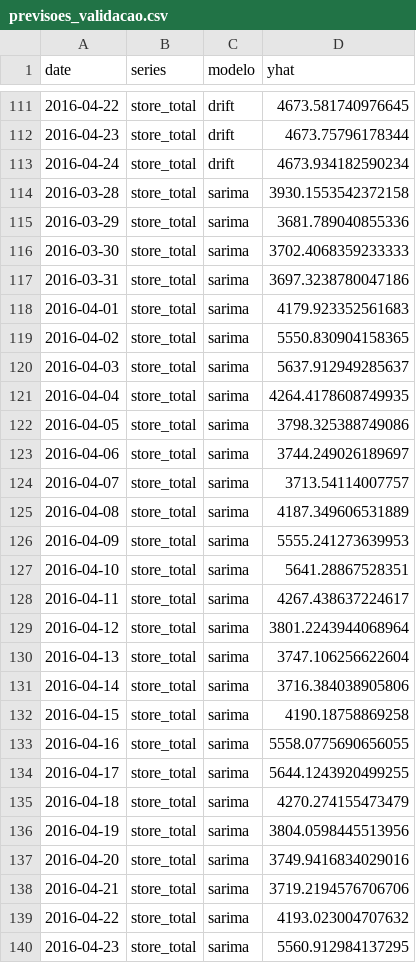
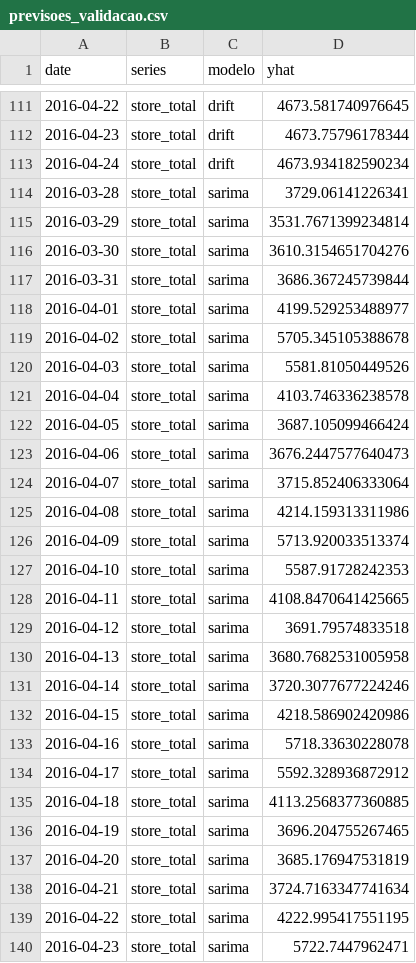
Before and after one commit to mistercapote/time-series-a2-2026, a CSV file: previsoes_validacao.csv, drawn as a sheet; only a part is shown, gaps mark what is left out; the diff covers the shown part only.

Commit message:
feat: implementação e escolha de variações do modelo linear

```diff
--- a/previsoes_validacao.csv
+++ b/previsoes_validacao.csv
@@ -113,28 +113,28 @@ date,series,modelo,yhat
 2016-04-24,store_total,drift,4673.934182590234
-2016-03-28,store_total,sarima,3930.1553542372158
-2016-03-29,store_total,sarima,3681.789040855336
-2016-03-30,store_total,sarima,3702.4068359233333
-2016-03-31,store_total,sarima,3697.3238780047186
-2016-04-01,store_total,sarima,4179.923352561683
-2016-04-02,store_total,sarima,5550.830904158365
-2016-04-03,store_total,sarima,5637.912949285637
-2016-04-04,store_total,sarima,4264.4178608749935
-2016-04-05,store_total,sarima,3798.325388749086
-2016-04-06,store_total,sarima,3744.249026189697
-2016-04-07,store_total,sarima,3713.54114007757
-2016-04-08,store_total,sarima,4187.349606531889
-2016-04-09,store_total,sarima,5555.241273639953
-2016-04-10,store_total,sarima,5641.28867528351
-2016-04-11,store_total,sarima,4267.438637224617
-2016-04-12,store_total,sarima,3801.2243944068964
-2016-04-13,store_total,sarima,3747.106256622604
-2016-04-14,store_total,sarima,3716.384038905806
-2016-04-15,store_total,sarima,4190.18758869258
-2016-04-16,store_total,sarima,5558.0775690656055
-2016-04-17,store_total,sarima,5644.1243920499255
-2016-04-18,store_total,sarima,4270.274155473479
-2016-04-19,store_total,sarima,3804.0598445513956
-2016-04-20,store_total,sarima,3749.9416834029016
-2016-04-21,store_total,sarima,3719.2194576706706
-2016-04-22,store_total,sarima,4193.023004707632
-2016-04-23,store_total,sarima,5560.912984137295
+2016-03-28,store_total,sarima,3729.06141226341
+2016-03-29,store_total,sarima,3531.7671399234814
+2016-03-30,store_total,sarima,3610.3154651704276
+2016-03-31,store_total,sarima,3686.367245739844
+2016-04-01,store_total,sarima,4199.529253488977
+2016-04-02,store_total,sarima,5705.345105388678
+2016-04-03,store_total,sarima,5581.81050449526
+2016-04-04,store_total,sarima,4103.746336238578
+2016-04-05,store_total,sarima,3687.105099466424
+2016-04-06,store_total,sarima,3676.2447577640473
+2016-04-07,store_total,sarima,3715.852406333064
+2016-04-08,store_total,sarima,4214.159313311986
+2016-04-09,store_total,sarima,5713.920033513374
+2016-04-10,store_total,sarima,5587.91728242353
+2016-04-11,store_total,sarima,4108.8470641425665
+2016-04-12,store_total,sarima,3691.79574833518
+2016-04-13,store_total,sarima,3680.7682531005958
+2016-04-14,store_total,sarima,3720.3077677224246
+2016-04-15,store_total,sarima,4218.586902420986
+2016-04-16,store_total,sarima,5718.33630228078
+2016-04-17,store_total,sarima,5592.328936872912
+2016-04-18,store_total,sarima,4113.2568377360885
+2016-04-19,store_total,sarima,3696.204755267465
+2016-04-20,store_total,sarima,3685.176947531819
+2016-04-21,store_total,sarima,3724.7163347741634
+2016-04-22,store_total,sarima,4222.995417551195
+2016-04-23,store_total,sarima,5722.7447962471
```
Also changed, not shown: 141 edited cells elsewhere in this file, metricas.csv, resultados/metricas.csv, 7 other files.
